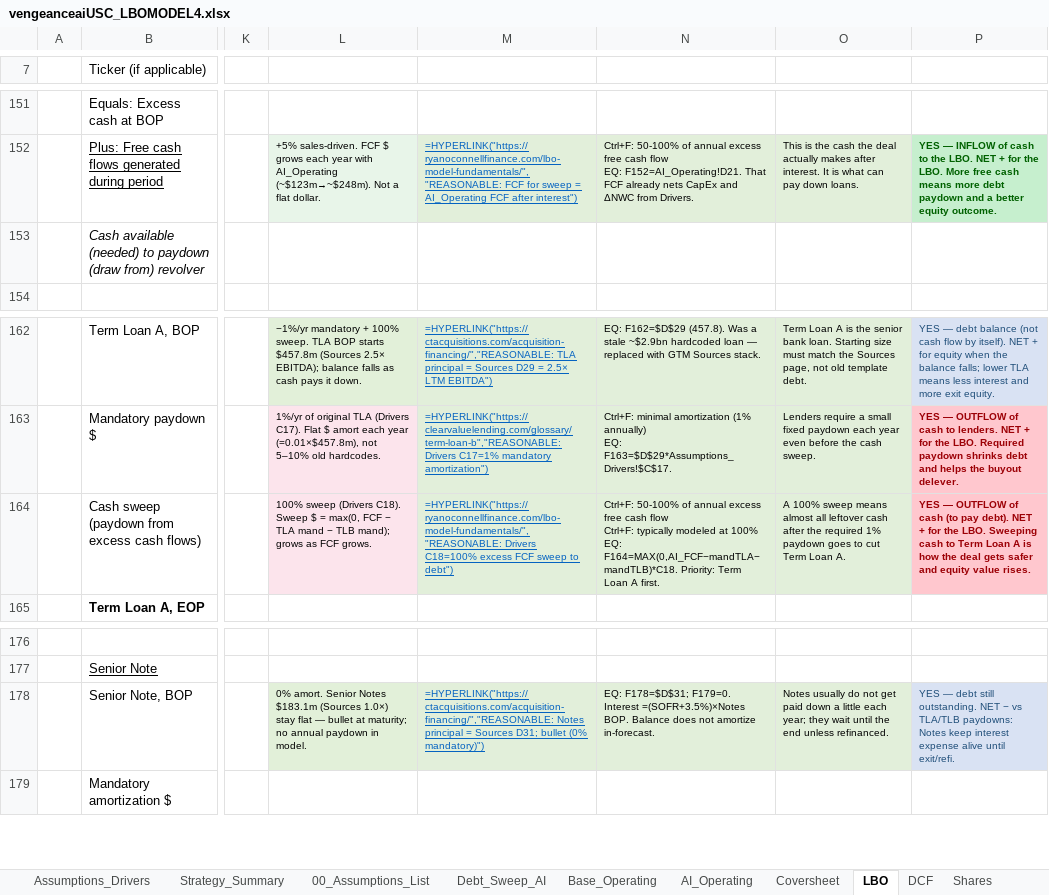
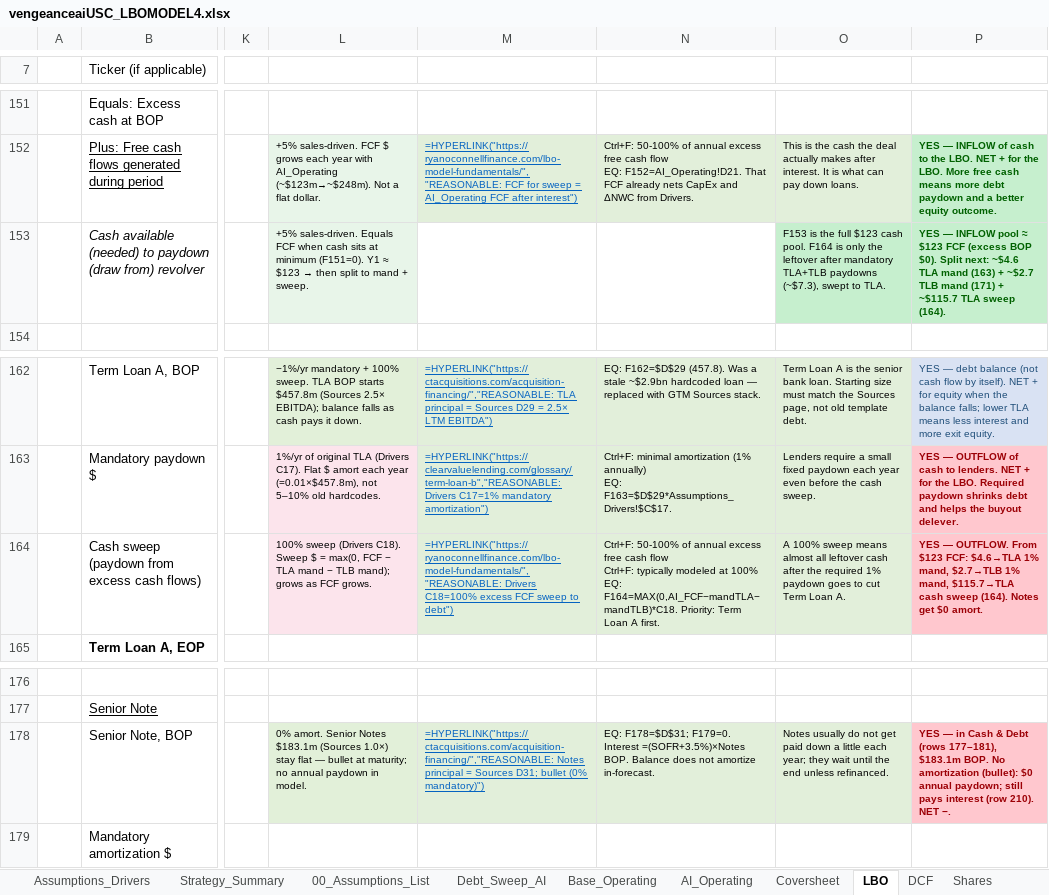
Before and after one commit to vengeanceaiUSC/Rainmaker, an Excel workbook: LBO/output/vengeanceaiUSC_LBOMODEL4.xlsx, sheet LBO, drawn as a sheet; only a part is shown, gaps mark what is left out; values as stored, in another font and other column widths than the file's, no borders; formulas without a stored value are shown as written; the diff names each change by its address in the sheet, - before the commit and + after, or states it on an @@ line.

```diff
--- a/LBO/output/vengeanceaiUSC_LBOMODEL4.xlsx (sheet LBO)
+++ b/LBO/output/vengeanceaiUSC_LBOMODEL4.xlsx (sheet LBO)
@@ L153: (empty) → +5% sales-driven. Equals FCF when cash sits at minimum (F151=0). Y1 ≈ $123 → then split to mand + sweep. @@
-L153 fill: none
+L153 fill: #E8F5E9
-O153: (empty)
+O153: F153 is the full $123 cash pool. F164 is only the leftover after mandatory TLA+TLB paydowns (~$7.3), swept to TLA.
-O153:P153 fill: none
+O153:P153 fill: #C6EFCE
-P153: (empty)
+P153: YES — INFLOW pool ≈ $123 FCF (excess BOP $0). Split next: ~$4.6 TLA mand (163) + ~$2.7 TLB mand (171) + ~$115.7 TLA sweep (164).
-P164: YES — OUTFLOW of cash (to pay debt). NET + for the LBO. Sweeping cash to Term Loan A is how the deal gets safer and equity value rises.
+P164: YES — OUTFLOW. From $123 FCF: $4.6→TLA 1% mand, $2.7→TLB 1% mand, $115.7→TLA cash sweep (164). Notes get $0 amort.
-P178: YES — debt still outstanding. NET − vs TLA/TLB paydowns: Notes keep interest expense alive until exit/refi.
+P178: YES — in Cash & Debt (rows 177–181), $183.1m BOP. No amortization (bullet): $0 annual paydown; still pays interest (row 210). NET −.
@@ P178 fill: #D9E2F3 → #FFC7CE, bold: off → on, text colour: #1F4E79 → #9C0006 @@
```
Also changed, not shown: vengeanceaiUSC_LBOMODEL4.xlsx, vengeanceaiUSC_LBOMODEL4_OPEN_IN_EXCEL.xlsx.
